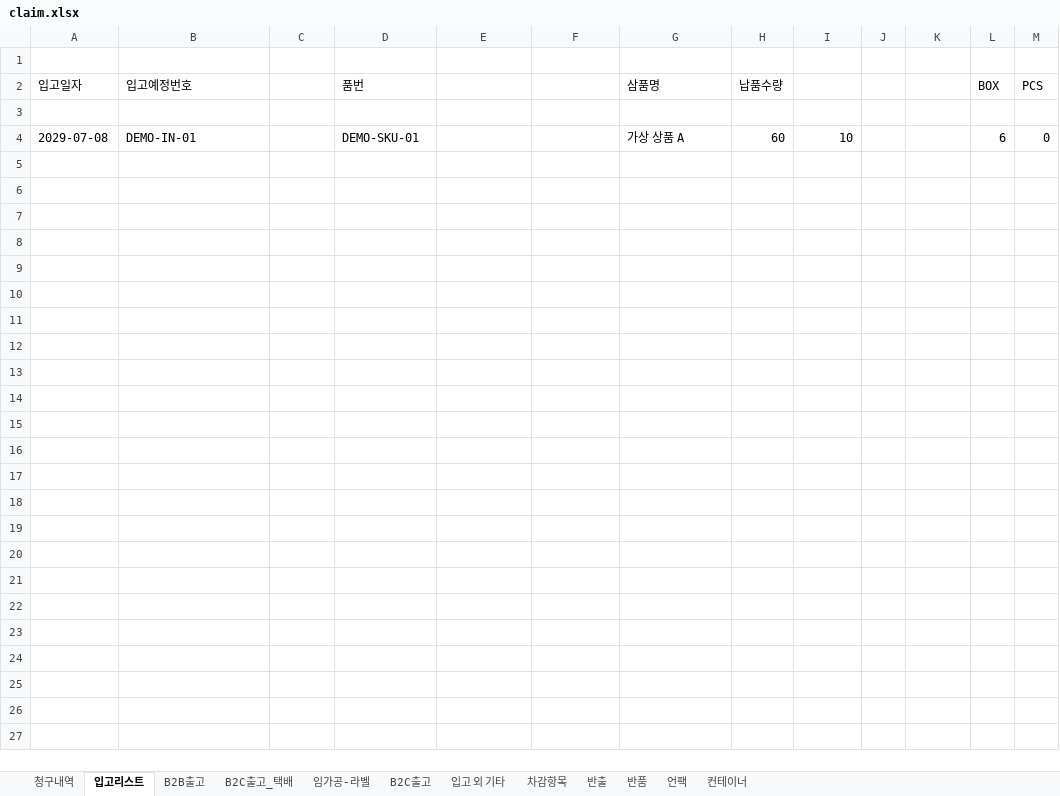
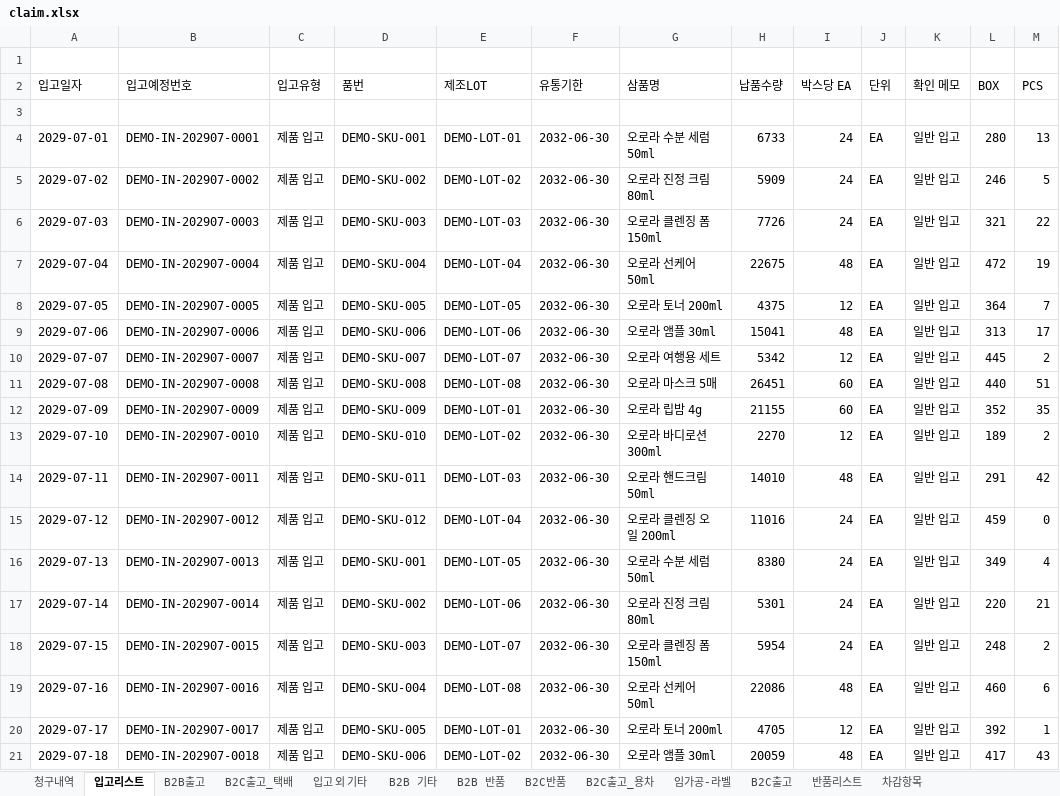
Before and after one commit to dayeongleefr-sketch/Invoice-Agent, an Excel workbook: data/demo_company/source/claim.xlsx, sheet 입고리스트, drawn as a sheet; only a part is shown; values as stored, in another font and other column widths than the file's, no borders; removed rows and columns are numbered as before the commit, all else as after; the diff covers the shown part only; the diff names each change by its address in the sheet, - before the commit and + after, or states it on an @@ line.

Commit message:
Populate full fictional month and restore every demo screen

```diff
--- a/data/demo_company/source/claim.xlsx (sheet 입고리스트)
+++ b/data/demo_company/source/claim.xlsx (sheet 입고리스트)
-sheet tab: 반출
+sheet tab: B2C출고_용차
-sheet tab: 컨테이너
+sheet tab: 반품리스트
-sheet tab: 반품
-sheet tab: 언팩
+sheet tab: B2B 기타
+sheet tab: B2B 반품
+sheet tab: B2C반품
@@ sheet tab order changed: 청구내역 | 입고리스트 | B2B출고 | B2C출고_택배 | 입고 외 기타 | B2B 기타 | B2B 반품 | B2C반품 | B2C출고_용차 | 임가공-라벨 | B2C출고 | 반품리스트 | 차감항목 @@
-C2: (empty)
+C2: 입고유형
-E2: (empty)
+E2: 제조LOT
-F2: (empty)
+F2: 유통기한
-I2: (empty)
+I2: 박스당 EA
-J2: (empty)
+J2: 단위
-K2: (empty)
+K2: 확인 메모
-row 4: 2029-07-08 | DEMO-IN-01 |  | DEMO-SKU-01 |  |  | 가상 상품 A | 60 | 10 |  |  | 6 | 0
+row 4: 2029-07-01 | DEMO-IN-202907-0001 | 제품 입고 | DEMO-SKU-001 | DEMO-LOT-01 | 2032-06-30 | 오로라 수분 세럼 50ml | 6733 | 24 | EA | 일반 입고 | 280 | 13
+row 5: 2029-07-02 | DEMO-IN-202907-0002 | 제품 입고 | DEMO-SKU-002 | DEMO-LOT-02 | 2032-06-30 | 오로라 진정 크림 80ml | 5909 | 24 | EA | 일반 입고 | 246 | 5
+row 6: 2029-07-03 | DEMO-IN-202907-0003 | 제품 입고 | DEMO-SKU-003 | DEMO-LOT-03 | 2032-06-30 | 오로라 클렌징 폼 150ml | 7726 | 24 | EA | 일반 입고 | 321 | 22
+row 7: 2029-07-04 | DEMO-IN-202907-0004 | 제품 입고 | DEMO-SKU-004 | DEMO-LOT-04 | 2032-06-30 | 오로라 선케어 50ml | 22675 | 48 | EA | 일반 입고 | 472 | 19
+row 8: 2029-07-05 | DEMO-IN-202907-0005 | 제품 입고 | DEMO-SKU-005 | DEMO-LOT-05 | 2032-06-30 | 오로라 토너 200ml | 4375 | 12 | EA | 일반 입고 | 364 | 7
+row 9: 2029-07-06 | DEMO-IN-202907-0006 | 제품 입고 | DEMO-SKU-006 | DEMO-LOT-06 | 2032-06-30 | 오로라 앰플 30ml | 15041 | 48 | EA | 일반 입고 | 313 | 17
+row 10: 2029-07-07 | DEMO-IN-202907-0007 | 제품 입고 | DEMO-SKU-007 | DEMO-LOT-07 | 2032-06-30 | 오로라 여행용 세트 | 5342 | 12 | EA | 일반 입고 | 445 | 2
+row 11: 2029-07-08 | DEMO-IN-202907-0008 | 제품 입고 | DEMO-SKU-008 | DEMO-LOT-08 | 2032-06-30 | 오로라 마스크 5매 | 26451 | 60 | EA | 일반 입고 | 440 | 51
+row 12: 2029-07-09 | DEMO-IN-202907-0009 | 제품 입고 | DEMO-SKU-009 | DEMO-LOT-01 | 2032-06-30 | 오로라 립밤 4g | 21155 | 60 | EA | 일반 입고 | 352 | 35
+row 13: 2029-07-10 | DEMO-IN-202907-0010 | 제품 입고 | DEMO-SKU-010 | DEMO-LOT-02 | 2032-06-30 | 오로라 바디로션 300ml | 2270 | 12 | EA | 일반 입고 | 189 | 2
+row 14: 2029-07-11 | DEMO-IN-202907-0011 | 제품 입고 | DEMO-SKU-011 | DEMO-LOT-03 | 2032-06-30 | 오로라 핸드크림 50ml | 14010 | 48 | EA | 일반 입고 | 291 | 42
+row 15: 2029-07-12 | DEMO-IN-202907-0012 | 제품 입고 | DEMO-SKU-012 | DEMO-LOT-04 | 2032-06-30 | 오로라 클렌징 오일 200ml | 11016 | 24 | EA | 일반 입고 | 459 | 0
+row 16: 2029-07-13 | DEMO-IN-202907-0013 | 제품 입고 | DEMO-SKU-001 | DEMO-LOT-05 | 2032-06-30 | 오로라 수분 세럼 50ml | 8380 | 24 | EA | 일반 입고 | 349 | 4
+row 17: 2029-07-14 | DEMO-IN-202907-0014 | 제품 입고 | DEMO-SKU-002 | DEMO-LOT-06 | 2032-06-30 | 오로라 진정 크림 80ml | 5301 | 24 | EA | 일반 입고 | 220 | 21
+row 18: 2029-07-15 | DEMO-IN-202907-0015 | 제품 입고 | DEMO-SKU-003 | DEMO-LOT-07 | 2032-06-30 | 오로라 클렌징 폼 150ml | 5954 | 24 | EA | 일반 입고 | 248 | 2
+row 19: 2029-07-16 | DEMO-IN-202907-0016 | 제품 입고 | DEMO-SKU-004 | DEMO-LOT-08 | 2032-06-30 | 오로라 선케어 50ml | 22086 | 48 | EA | 일반 입고 | 460 | 6
+row 20: 2029-07-17 | DEMO-IN-202907-0017 | 제품 입고 | DEMO-SKU-005 | DEMO-LOT-01 | 2032-06-30 | 오로라 토너 200ml | 4705 | 12 | EA | 일반 입고 | 392 | 1
+row 21: 2029-07-18 | DEMO-IN-202907-0018 | 제품 입고 | DEMO-SKU-006 | DEMO-LOT-02 | 2032-06-30 | 오로라 앰플 30ml | 20059 | 48 | EA | 일반 입고 | 417 | 43
```
Also changed, not shown: 102 added rows elsewhere in this sheet, sheet B2C출고_택배, sheet B2B출고, sheet 청구내역, sheet B2C출고_용차, sheet 임가공-라벨, sheet 입고 외 기타, 3 more sheets, data/demo_company/source/claim_summary.xlsx, data/demo_company/source/inbound_july.xlsx, 24 other files.
